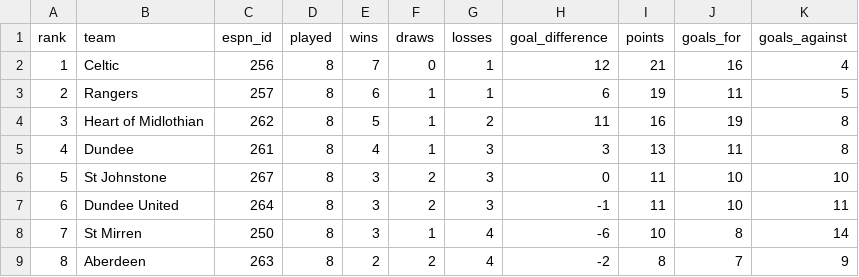
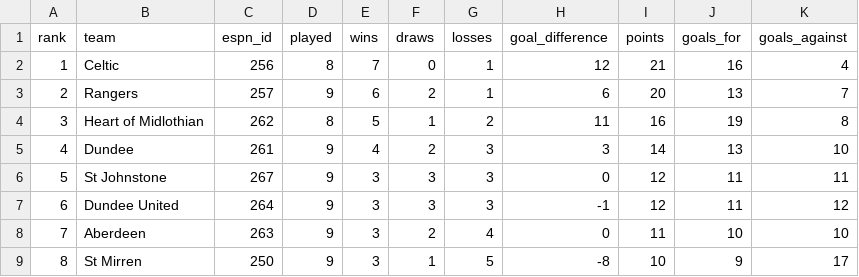
Before and after one commit to ideksec/MotherwellFC, a CSV file: data/processed/motherwell/table.csv, drawn as a sheet; only a part is shown; the diff covers the shown part only.

```diff
--- a/data/processed/motherwell/table.csv
+++ b/data/processed/motherwell/table.csv
@@ -2,8 +2,8 @@ rank,team,espn_id,played,wins,draws,losses,goal_difference,points,goals_for,goal
 1,Celtic,256,8,7,0,1,12,21,16,4
-2,Rangers,257,8,6,1,1,6,19,11,5
+2,Rangers,257,9,6,2,1,6,20,13,7
 3,Heart of Midlothian,262,8,5,1,2,11,16,19,8
-4,Dundee,261,8,4,1,3,3,13,11,8
-5,St Johnstone,267,8,3,2,3,0,11,10,10
-6,Dundee United,264,8,3,2,3,-1,11,10,11
-7,St Mirren,250,8,3,1,4,-6,10,8,14
-8,Aberdeen,263,8,2,2,4,-2,8,7,9
+4,Dundee,261,9,4,2,3,3,14,13,10
+5,St Johnstone,267,9,3,3,3,0,12,11,11
+6,Dundee United,264,9,3,3,3,-1,12,11,12
+7,Aberdeen,263,9,3,2,4,0,11,10,10
+8,St Mirren,250,9,3,1,5,-8,10,9,17
```
Also changed, not shown: 35 edited cells elsewhere in this file, data/processed/motherwell/fixtures.csv, data/processed/motherwell/matchlog_2026-27.csv, 2 other files.
